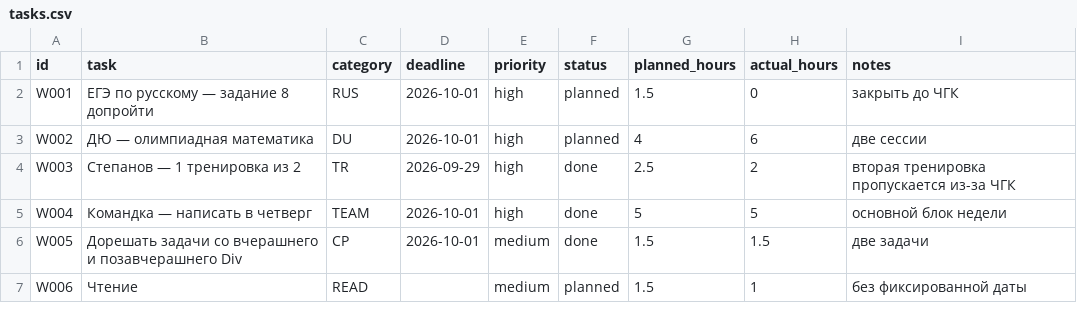
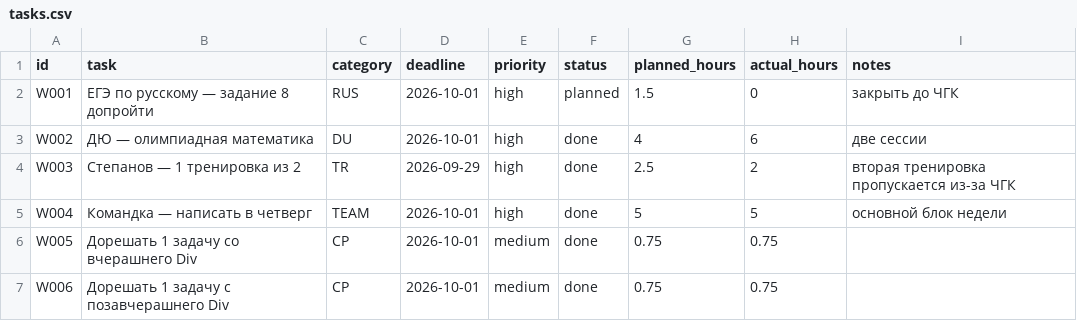
Before and after one commit to ponponin/dashboard, a CSV file: archive/28.09/data/tasks.csv, drawn as a sheet.

Commit message:
Correct previous week task completion records

```diff
--- a/archive/28.09/data/tasks.csv
+++ b/archive/28.09/data/tasks.csv
@@ -2,6 +2,6 @@ id,task,category,deadline,priority,status,planned_hours,actual_hours,notes
 W001,ЕГЭ по русскому — задание 8 допройти,RUS,2026-10-01,high,planned,1.5,0,"закрыть до ЧГК"
-W002,ДЮ — олимпиадная математика,DU,2026-10-01,high,planned,4,6,"две сессии"
+W002,ДЮ — олимпиадная математика,DU,2026-10-01,high,done,4,6,"две сессии"
 W003,Степанов — 1 тренировка из 2,TR,2026-09-29,high,done,2.5,2,"вторая тренировка пропускается из-за ЧГК"
 W004,Командка — написать в четверг,TEAM,2026-10-01,high,done,5,5,"основной блок недели"
-W005,Дорешать задачи со вчерашнего и позавчерашнего Div,CP,2026-10-01,medium,done,1.5,1.5,"две задачи"
-W006,Чтение,READ,,medium,planned,1.5,1,"без фиксированной даты"
+W005,Дорешать 1 задачу со вчерашнего Div,CP,2026-10-01,medium,done,0.75,0.75,""
+W006,Дорешать 1 задачу с позавчерашнего Div,CP,2026-10-01,medium,done,0.75,0.75,""
```
